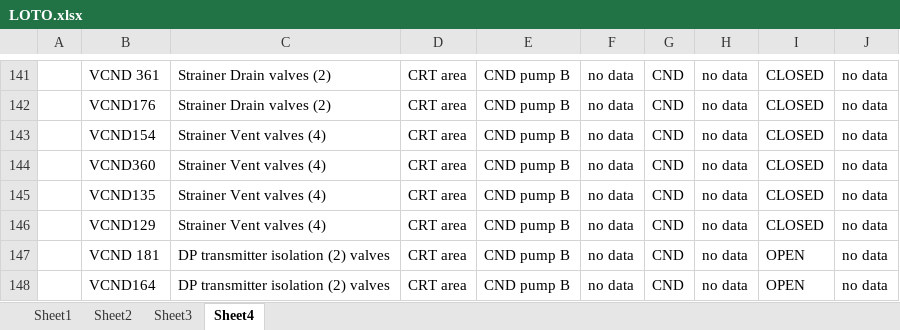
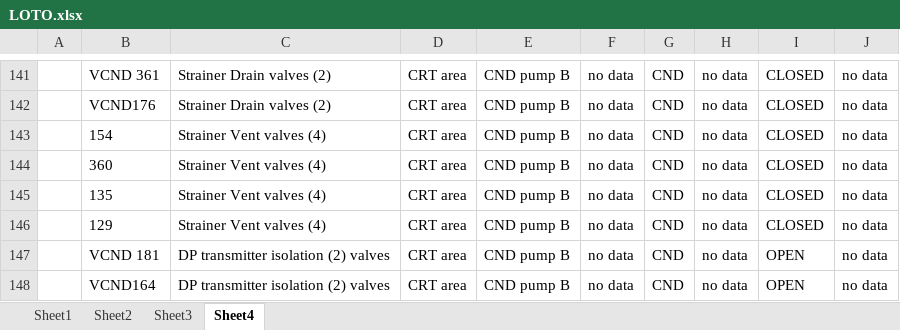
Before and after one commit to usadanilakl/PDFTextExtraction, an Excel workbook: LOTO.xlsx, sheet Sheet4, drawn as a sheet; only a part is shown, gaps mark what is left out; values as stored, in another font and other column widths than the file's, no borders; the diff names each change by its address in the sheet, - before the commit and + after, or states it on an @@ line.

```diff
--- a/LOTO.xlsx (sheet Sheet4)
+++ b/LOTO.xlsx (sheet Sheet4)
-B143: VCND154
+B143: 154
-B144: VCND360
+B144: 360
-B145: VCND135
+B145: 135
-B146: VCND129
+B146: 129
```
Also changed, not shown: 1 other file.
